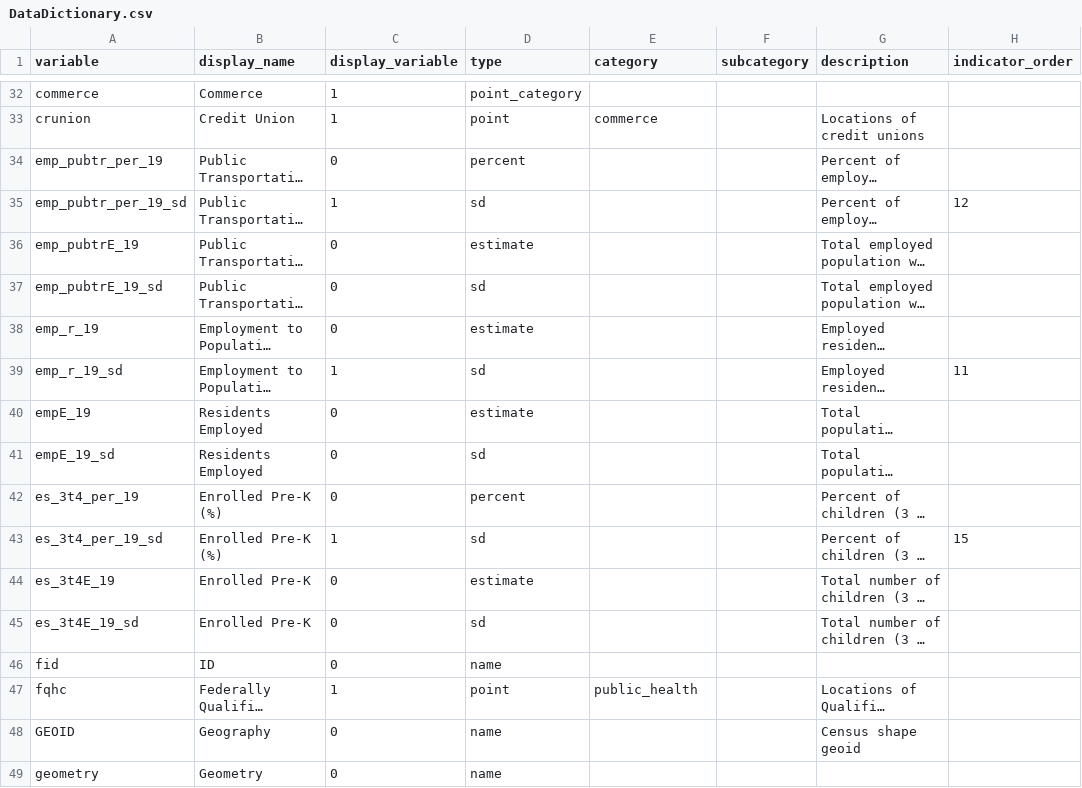
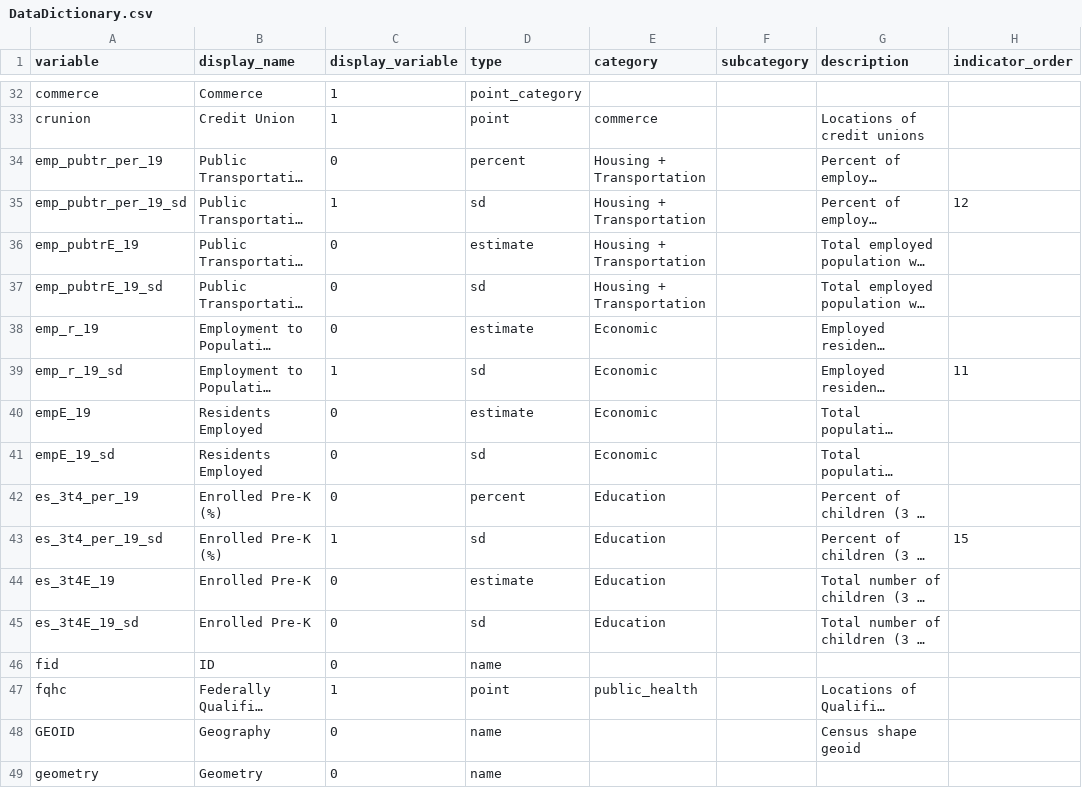
Before and after one commit to childpovertyactionlab/Social-Mobility, a CSV file: DataDictionary.csv, drawn as a sheet; only a part is shown, gaps mark what is left out; long unchanged cells end in …; the diff covers the shown part only; the diff names each change by its address in the sheet, - before the commit and + after, or states it on an @@ line.

Commit message:
Update DataDictionary.csv

```diff
--- a/DataDictionary.csv
+++ b/DataDictionary.csv
-E34:E37 (category): (empty)
+E34:E37 (category): Housing + Transportation
-E38:E41 (category): (empty)
+E38:E41 (category): Economic
-E42:E45 (category): (empty)
+E42:E45 (category): Education
```
Also changed, not shown: 110 edited cells elsewhere in this file.
